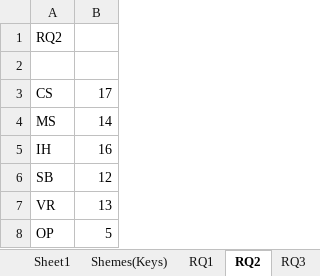
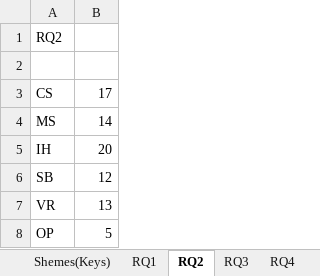
Before and after one commit to XufanLU/agent_interruption_and_recovery, an Excel workbook: post_submission_material/mapping_result_v2.xlsx, sheet RQ2, drawn as a sheet; values as stored, in another font and other column widths than the file's, no borders; charts and pictures not drawn; the diff names each change by its address in the sheet, - before the commit and + after, or states it on an @@ line.

```diff
--- a/post_submission_material/mapping_result_v2.xlsx (sheet RQ2)
+++ b/post_submission_material/mapping_result_v2.xlsx (sheet RQ2)
-sheet tab: Sheet1
-B5: 16
+B5: 20
```
Also changed, not shown: sheet Classification, sheet RQ3, charts or pictures.
